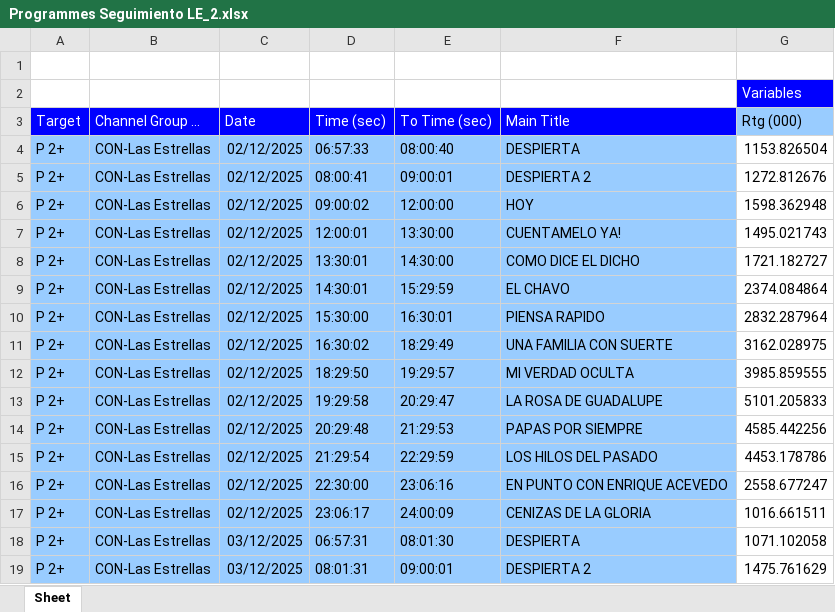
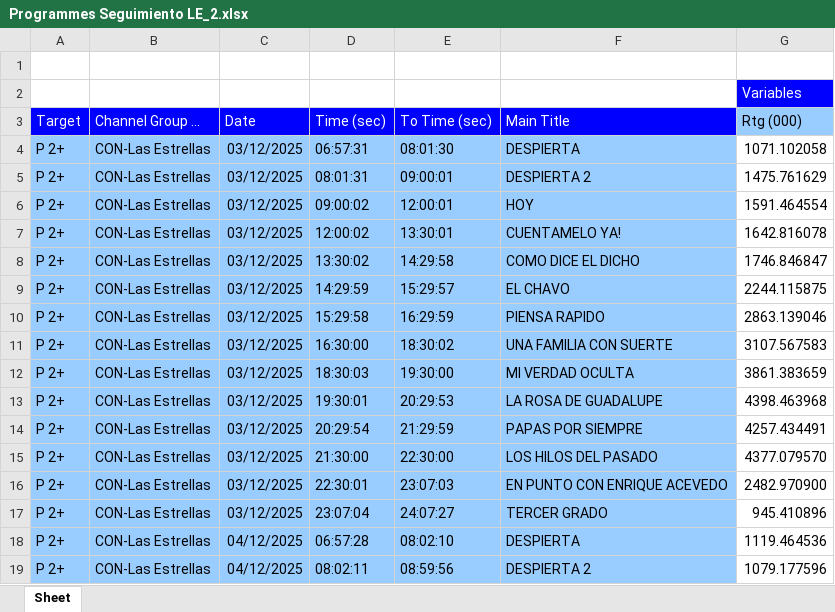
Before and after one commit to moonkey1995/Seguimiento-LE, an Excel workbook: Programmes Seguimiento LE_2.xlsx, sheet Sheet, drawn as a sheet; only a part is shown; the shorter side is filled out with more unchanged rows; values as stored, in another font and other column widths than the file's, no borders; removed rows and columns are numbered as before the commit, all else as after; the diff covers the shown part only; the diff names each change by its address in the sheet, - before the commit and + after, or states it on an @@ line.

```diff
--- a/Programmes Seguimiento LE_2.xlsx (sheet Sheet)
+++ b/Programmes Seguimiento LE_2.xlsx (sheet Sheet)
-row 4: P 2+ | CON-Las Estrellas | 02/12/2025 | 06:57:33 | 08:00:40 | DESPIERTA | 1153.826504
-row 5: P 2+ | CON-Las Estrellas | 02/12/2025 | 08:00:41 | 09:00:01 | DESPIERTA 2 | 1272.812676
-row 6: P 2+ | CON-Las Estrellas | 02/12/2025 | 09:00:02 | 12:00:00 | HOY | 1598.362948
-row 7: P 2+ | CON-Las Estrellas | 02/12/2025 | 12:00:01 | 13:30:00 | CUENTAMELO YA! | 1495.021743
-row 8: P 2+ | CON-Las Estrellas | 02/12/2025 | 13:30:01 | 14:30:00 | COMO DICE EL DICHO | 1721.182727
-row 9: P 2+ | CON-Las Estrellas | 02/12/2025 | 14:30:01 | 15:29:59 | EL CHAVO | 2374.084864
-row 10: P 2+ | CON-Las Estrellas | 02/12/2025 | 15:30:00 | 16:30:01 | PIENSA RAPIDO | 2832.287964
-row 11: P 2+ | CON-Las Estrellas | 02/12/2025 | 16:30:02 | 18:29:49 | UNA FAMILIA CON SUERTE | 3162.028975
-row 12: P 2+ | CON-Las Estrellas | 02/12/2025 | 18:29:50 | 19:29:57 | MI VERDAD OCULTA | 3985.859555
-row 13: P 2+ | CON-Las Estrellas | 02/12/2025 | 19:29:58 | 20:29:47 | LA ROSA DE GUADALUPE | 5101.205833
-row 14: P 2+ | CON-Las Estrellas | 02/12/2025 | 20:29:48 | 21:29:53 | PAPAS POR SIEMPRE | 4585.442256
-row 15: P 2+ | CON-Las Estrellas | 02/12/2025 | 21:29:54 | 22:29:59 | LOS HILOS DEL PASADO | 4453.178786
-row 16: P 2+ | CON-Las Estrellas | 02/12/2025 | 22:30:00 | 23:06:16 | EN PUNTO CON ENRIQUE ACEVEDO | 2558.677247
-row 17: P 2+ | CON-Las Estrellas | 02/12/2025 | 23:06:17 | 24:00:09 | CENIZAS DE LA GLORIA | 1016.661511
```
Also changed, not shown: 14 added rows elsewhere in this sheet, 1 other file.
